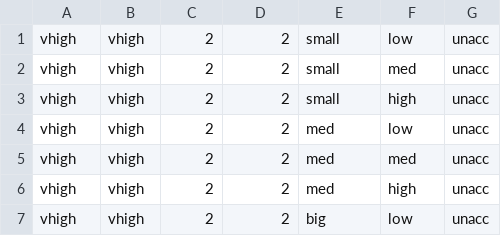
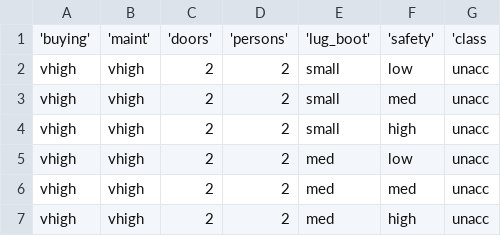
Before and after one commit to batermj/learning-data-mining-with-r, a CSV file: chapter3/data/datasets001.csv, drawn as a sheet; only a part is shown; the shorter side is filled out with more unchanged rows; the diff names each change by its address in the sheet, - before the commit and + after, or states it on an @@ line.

Commit message:
add header names

```diff
--- a/chapter3/data/datasets001.csv
+++ b/chapter3/data/datasets001.csv
+row 1: 'buying' | 'maint' | 'doors' | 'persons' | 'lug_boot' | 'safety' | 'class
```
